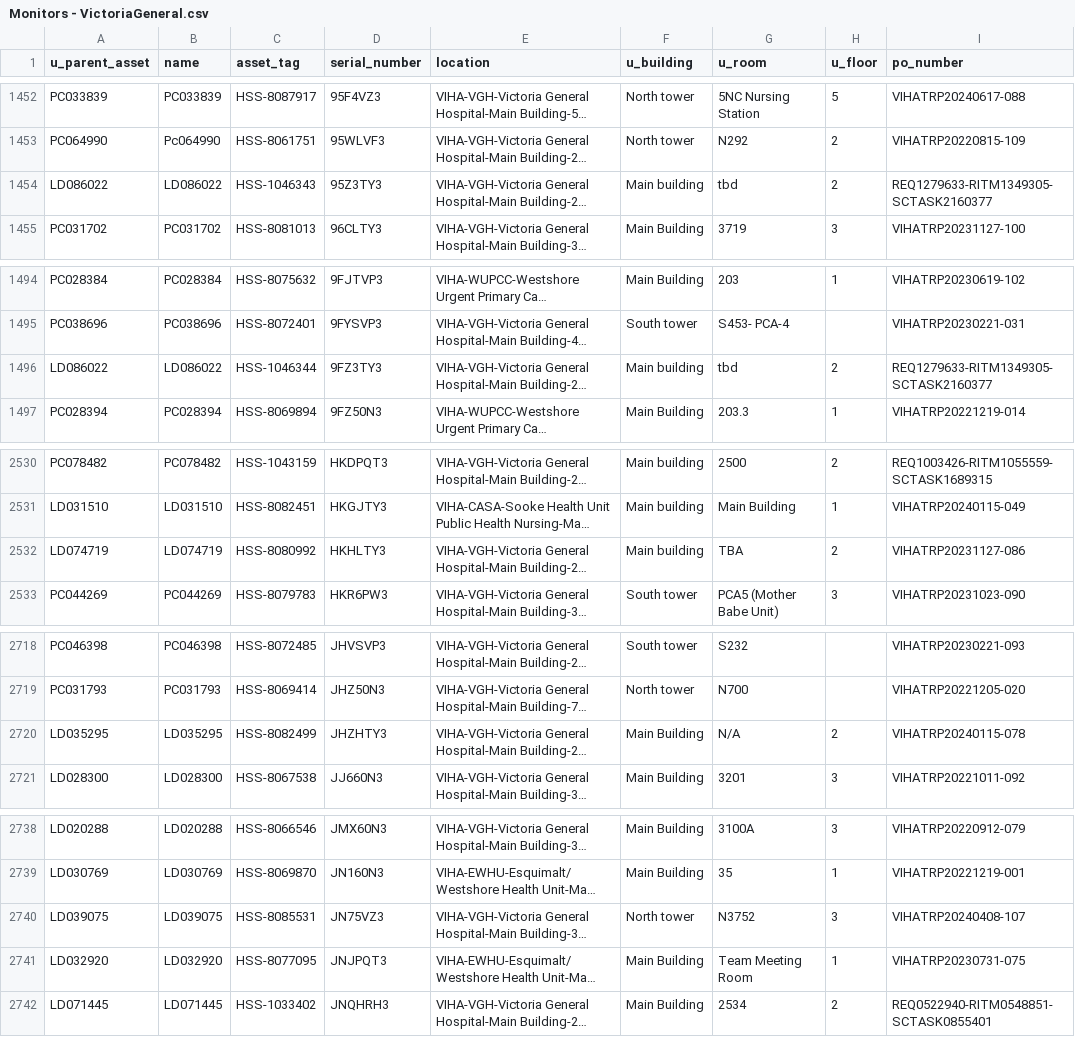
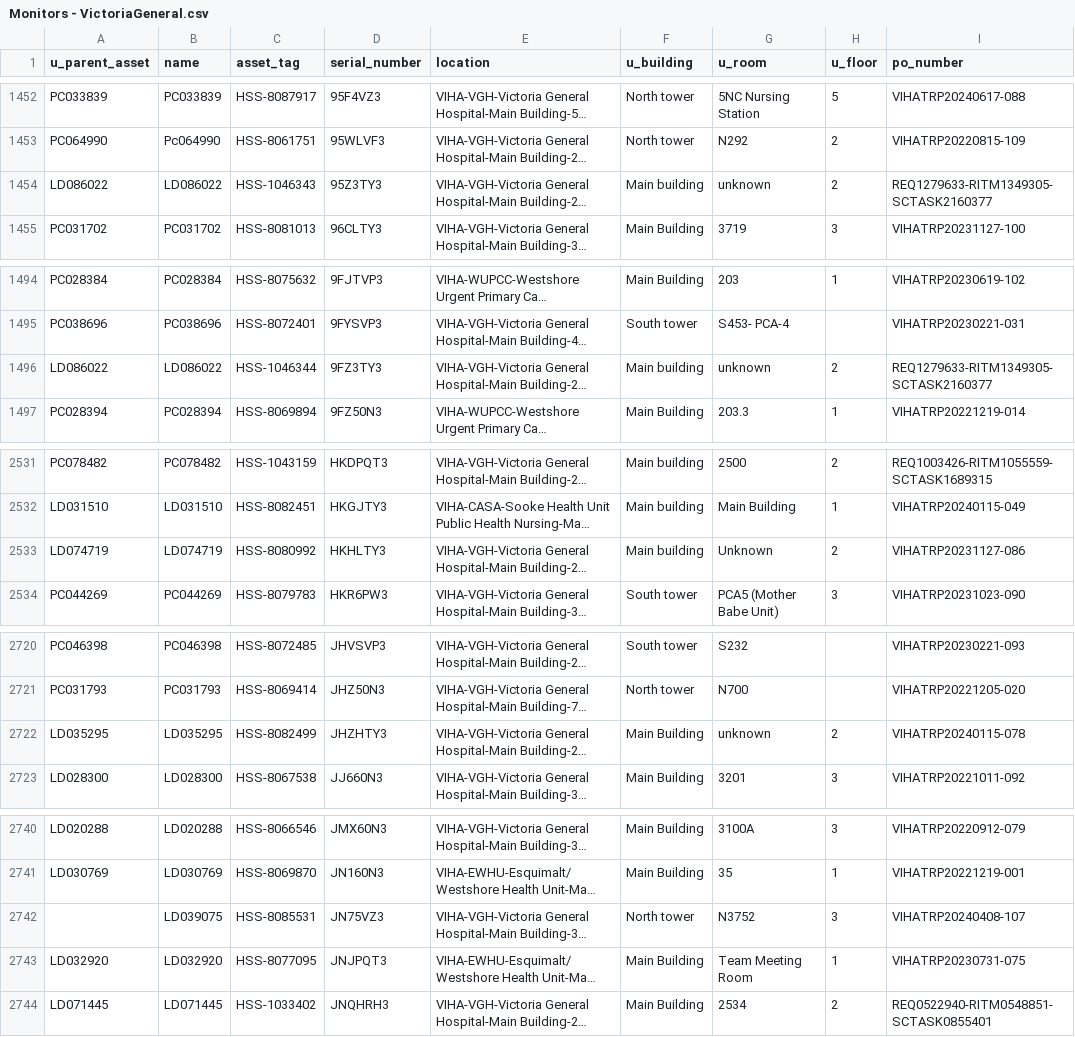
Before and after one commit to digbysa/New-Inventory-Tool, a CSV file: Data/VictoriaGeneral/Monitors - VictoriaGeneral.csv, drawn as a sheet; only a part is shown, gaps mark what is left out; long unchanged cells end in …; addresses are those after the commit; the diff covers the shown part only; the diff names each change by its address in the sheet, - before the commit and + after, or states it on an @@ line.

```diff
--- a/Data/VictoriaGeneral/Monitors - VictoriaGeneral.csv
+++ b/Data/VictoriaGeneral/Monitors - VictoriaGeneral.csv
-G1454 (u_room): tbd
+G1454 (u_room): unknown
-G1496 (u_room): tbd
+G1496 (u_room): unknown
-G2533 (u_room): TBA
+G2533 (u_room): Unknown
-G2722 (u_room): N/A
+G2722 (u_room): unknown
-A2742 (u_parent_asset): LD039075
+A2742 (u_parent_asset): (empty)
```
Also changed, not shown: 3 added rows and 2 edited cells elsewhere in this file, Data/Cowichan/Monitors - Cowichan.csv, Data/NorthIsland/Computers - NorthIsland.csv, 13 other files.
